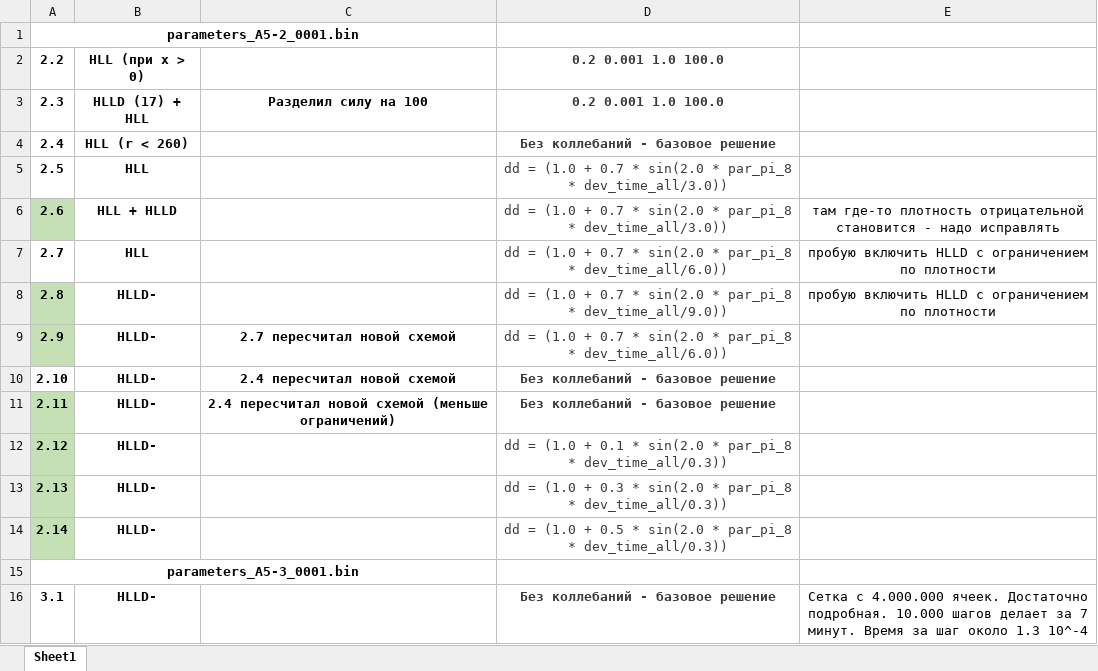
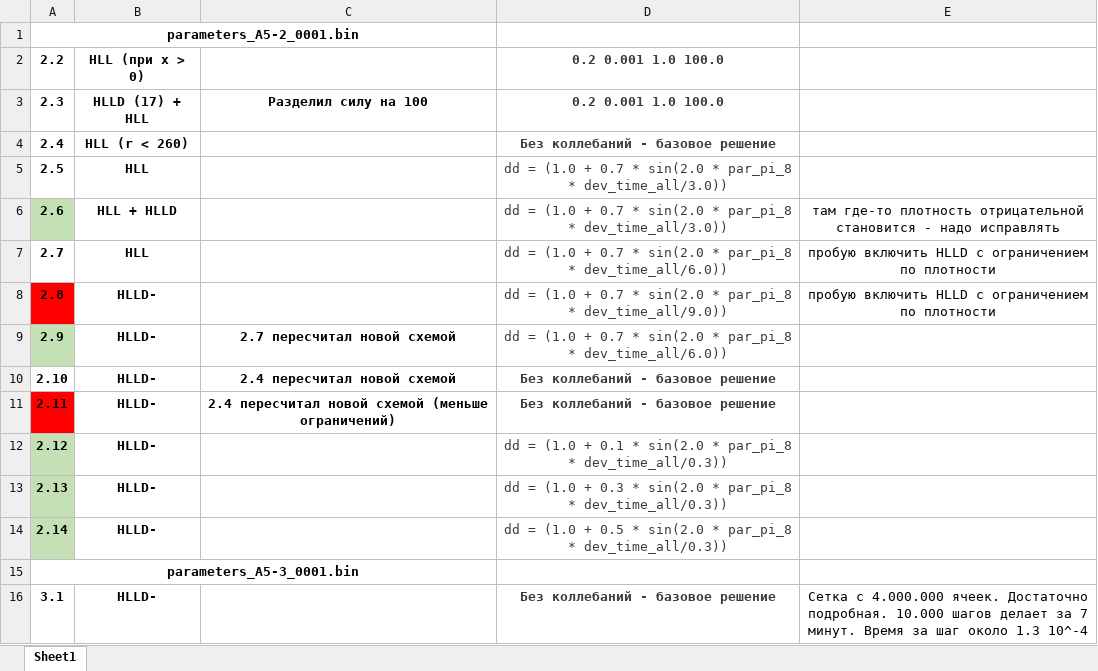
Before and after one commit to SergeyMSU/TITAN_C-, an Excel workbook: TITAN_A5/BD.xlsx, sheet Sheet1, drawn as a sheet; values as stored, in another font and other column widths than the file's, no borders; the diff names each change by its address in the sheet, - before the commit and + after, or states it on an @@ line.

```diff
--- a/TITAN_A5/BD.xlsx (sheet Sheet1)
+++ b/TITAN_A5/BD.xlsx (sheet Sheet1)
-A8 fill: #C5E0B4
+A8 fill: #FF0000
-A11 fill: #C5E0B4
+A11 fill: #FF0000
```
Also changed, not shown: 6 other files.
